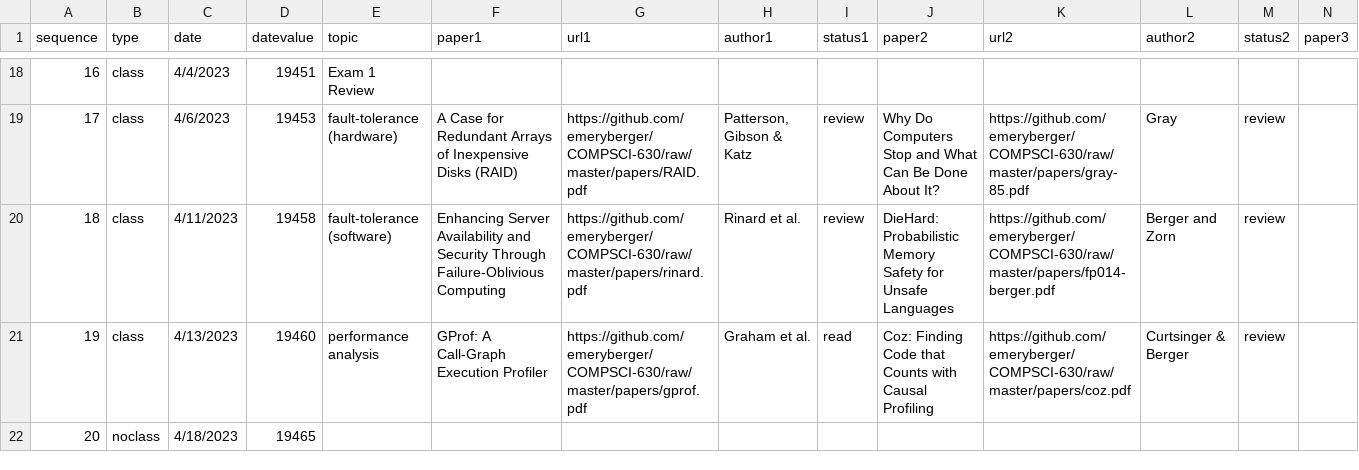
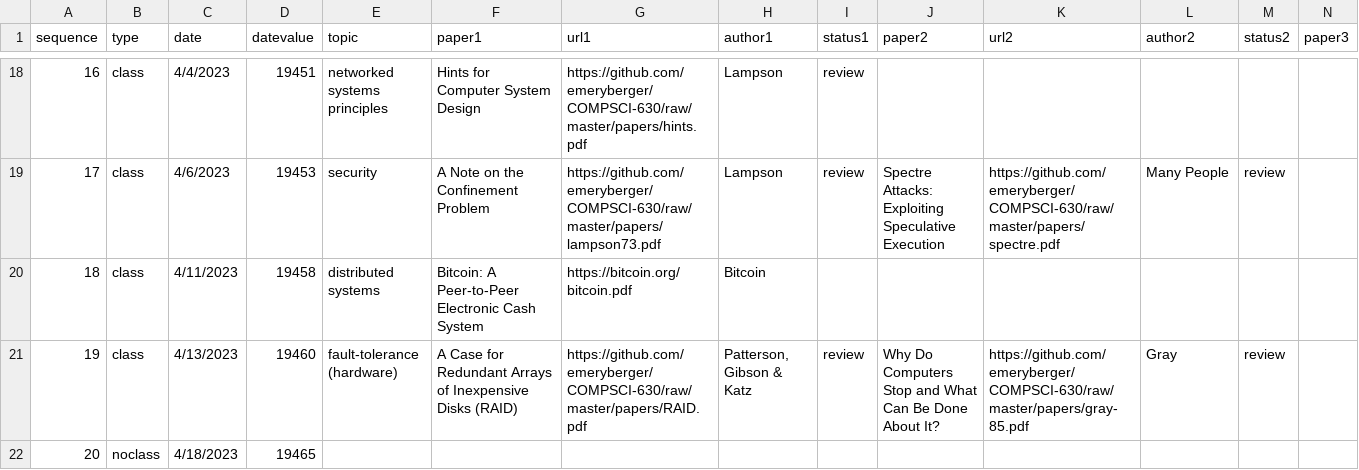
Before and after one commit to emeryberger/COMPSCI-630, a CSV file: schedule.csv, drawn as a sheet; only a part is shown, gaps mark what is left out; ↵ is a line break in a cell; the diff covers the shown part only; the diff names each change by its address in the sheet, - before the commit and + after, or states it on an @@ line.

Commit message:
RSA to Bitcoin.

```diff
--- a/schedule.csv
+++ b/schedule.csv
-E18 (topic): Exam 1 Review
+E18 (topic): networked systems principles
-F18 (paper1): (empty)
+F18 (paper1): Hints for Computer System Design
-G18 (url1): (empty)
+G18 (url1): https://github.com/emeryberger/COMPSCI-630/raw/master/papers/hints.pdf
-H18 (author1): (empty)
+H18 (author1): Lampson
-I18 (status1): (empty)
+I18 (status1): review
-E19 (topic): fault-tolerance (hardware)
+E19 (topic): security
-F19 (paper1): A Case for Redundant Arrays of Inexpensive Disks (RAID)
+F19 (paper1): A Note on the Confinement Problem
-G19 (url1): https://github.com/emeryberger/COMPSCI-630/raw/master/papers/RAID.pdf
+G19 (url1): https://github.com/emeryberger/COMPSCI-630/raw/master/papers/lampson73.pdf
-H19 (author1): Patterson, Gibson & Katz
+H19 (author1): Lampson
-J19 (paper2): Why Do Computers Stop and What Can Be Done About It?
+J19 (paper2): Spectre Attacks: Exploiting Speculative Execution
-K19 (url2): https://github.com/emeryberger/COMPSCI-630/raw/master/papers/gray-85.pdf
+K19 (url2): https://github.com/emeryberger/COMPSCI-630/raw/master/papers/spectre.pdf
-L19 (author2): Gray
+L19 (author2): Many People
-E20 (topic): fault-tolerance (software)
+E20 (topic): distributed systems
-F20 (paper1): Enhancing Server Availability and Security Through ↵ Failure-Oblivious Computing
+F20 (paper1): Bitcoin: A Peer-to-Peer Electronic Cash System
-G20 (url1): https://github.com/emeryberger/COMPSCI-630/raw/master/papers/rinard.pdf
+G20 (url1): https://bitcoin.org/bitcoin.pdf
-H20 (author1): Rinard et al.
+H20 (author1): Bitcoin
-I20 (status1): review
+I20 (status1): (empty)
-J20 (paper2): DieHard: Probabilistic Memory Safety for Unsafe Languages
+J20 (paper2): (empty)
-K20 (url2): https://github.com/emeryberger/COMPSCI-630/raw/master/papers/fp014-berger.pdf
+K20 (url2): (empty)
-L20 (author2): Berger and Zorn
+L20 (author2): (empty)
-M20 (status2): review
+M20 (status2): (empty)
-E21 (topic): performance analysis
+E21 (topic): fault-tolerance (hardware)
-F21 (paper1): GProf: A Call-Graph Execution Profiler
+F21 (paper1): A Case for Redundant Arrays of Inexpensive Disks (RAID)
-G21 (url1): https://github.com/emeryberger/COMPSCI-630/raw/master/papers/gprof.pdf
+G21 (url1): https://github.com/emeryberger/COMPSCI-630/raw/master/papers/RAID.pdf
-H21 (author1): Graham et al.
+H21 (author1): Patterson, Gibson & Katz
-I21 (status1): read
+I21 (status1): review
-J21 (paper2): Coz: Finding Code that Counts with Causal Profiling
+J21 (paper2): Why Do Computers Stop and What Can Be Done About It?
-K21 (url2): https://github.com/emeryberger/COMPSCI-630/raw/master/papers/coz.pdf
+K21 (url2): https://github.com/emeryberger/COMPSCI-630/raw/master/papers/gray-85.pdf
-L21 (author2): Curtsinger & Berger
+L21 (author2): Gray
```
Also changed, not shown: 1 added row, 2 removed rows and 94 edited cells elsewhere in this file, 1 other file.
